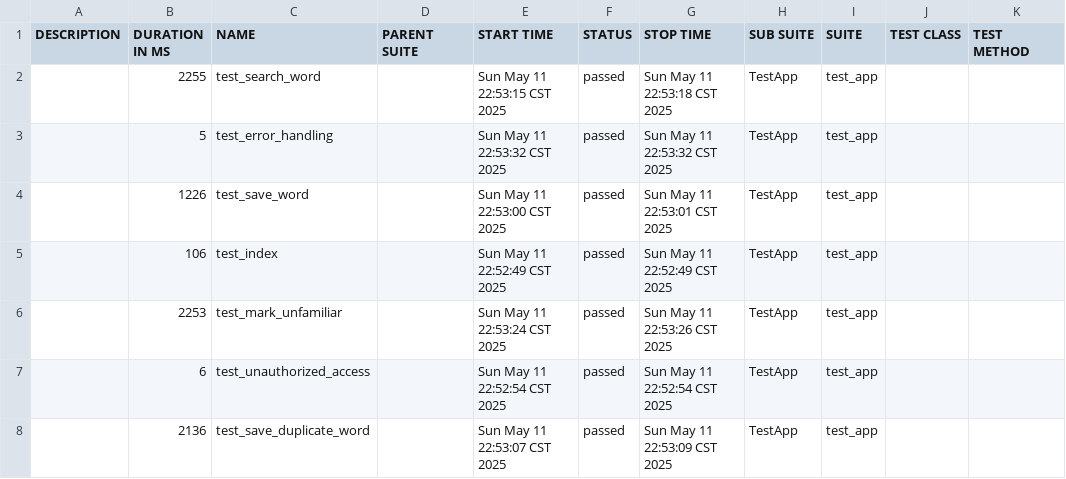
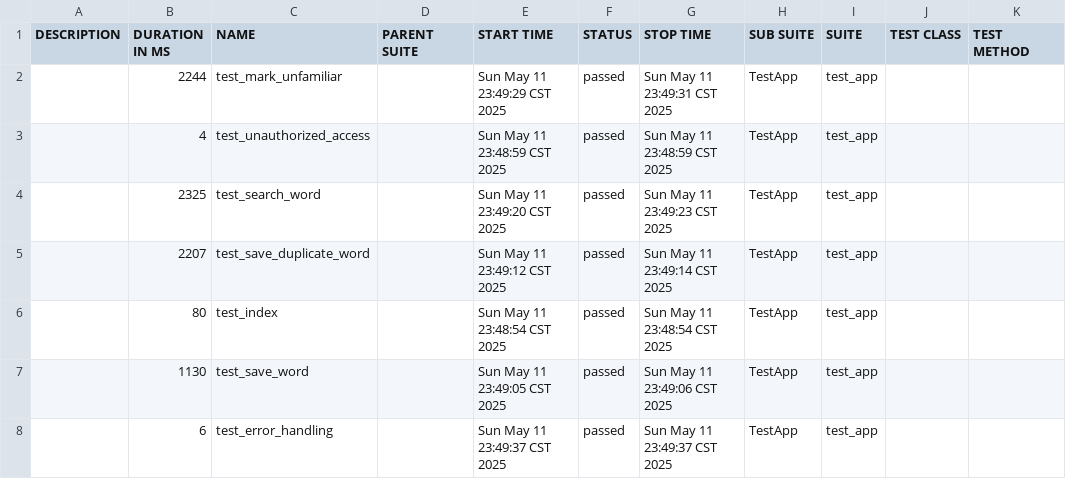
Before and after one commit to June43084/allure-reports-new, a CSV file: data/suites.csv, drawn as a sheet.

```diff
--- a/data/suites.csv
+++ b/data/suites.csv
@@ -1,8 +1,8 @@
 "DESCRIPTION","DURATION IN MS","NAME","PARENT SUITE","START TIME","STATUS","STOP TIME","SUB SUITE","SUITE","TEST CLASS","TEST METHOD"
-"","2255","test_search_word","","Sun May 11 22:53:15 CST 2025","passed","Sun May 11 22:53:18 CST 2025","TestApp","test_app","",""
-"","5","test_error_handling","","Sun May 11 22:53:32 CST 2025","passed","Sun May 11 22:53:32 CST 2025","TestApp","test_app","",""
-"","1226","test_save_word","","Sun May 11 22:53:00 CST 2025","passed","Sun May 11 22:53:01 CST 2025","TestApp","test_app","",""
-"","106","test_index","","Sun May 11 22:52:49 CST 2025","passed","Sun May 11 22:52:49 CST 2025","TestApp","test_app","",""
-"","2253","test_mark_unfamiliar","","Sun May 11 22:53:24 CST 2025","passed","Sun May 11 22:53:26 CST 2025","TestApp","test_app","",""
-"","6","test_unauthorized_access","","Sun May 11 22:52:54 CST 2025","passed","Sun May 11 22:52:54 CST 2025","TestApp","test_app","",""
-"","2136","test_save_duplicate_word","","Sun May 11 22:53:07 CST 2025","passed","Sun May 11 22:53:09 CST 2025","TestApp","test_app","",""
+"","2244","test_mark_unfamiliar","","Sun May 11 23:49:29 CST 2025","passed","Sun May 11 23:49:31 CST 2025","TestApp","test_app","",""
+"","4","test_unauthorized_access","","Sun May 11 23:48:59 CST 2025","passed","Sun May 11 23:48:59 CST 2025","TestApp","test_app","",""
+"","2325","test_search_word","","Sun May 11 23:49:20 CST 2025","passed","Sun May 11 23:49:23 CST 2025","TestApp","test_app","",""
+"","2207","test_save_duplicate_word","","Sun May 11 23:49:12 CST 2025","passed","Sun May 11 23:49:14 CST 2025","TestApp","test_app","",""
+"","80","test_index","","Sun May 11 23:48:54 CST 2025","passed","Sun May 11 23:48:54 CST 2025","TestApp","test_app","",""
+"","1130","test_save_word","","Sun May 11 23:49:05 CST 2025","passed","Sun May 11 23:49:06 CST 2025","TestApp","test_app","",""
+"","6","test_error_handling","","Sun May 11 23:49:37 CST 2025","passed","Sun May 11 23:49:37 CST 2025","TestApp","test_app","",""
```
Also changed, not shown: data/behaviors.csv, 43 other files.
